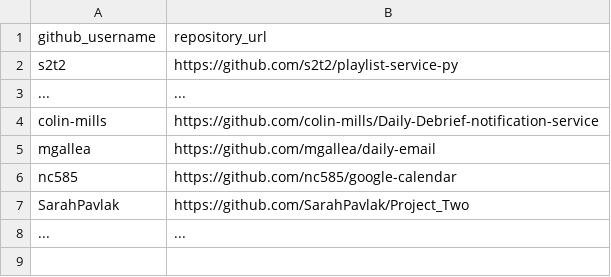
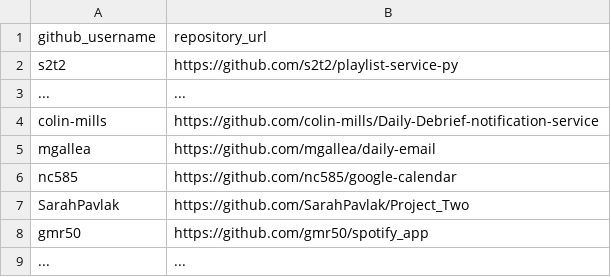
Before and after one commit to prof-rossetti/georgetown-opim-243-201901, a CSV file: projects/freestyle/submissions.csv, drawn as a sheet.

Commit message:
graham ritter submission

```diff
--- a/projects/freestyle/submissions.csv
+++ b/projects/freestyle/submissions.csv
@@ -7,2 +7,3 @@ nc585, https://github.com/nc585/google-calendar
 SarahPavlak, https://github.com/SarahPavlak/Project_Two
+gmr50, https://github.com/gmr50/spotify_app
 ..., ...
```
